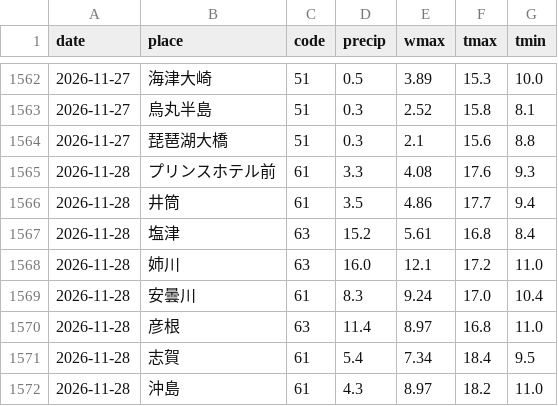
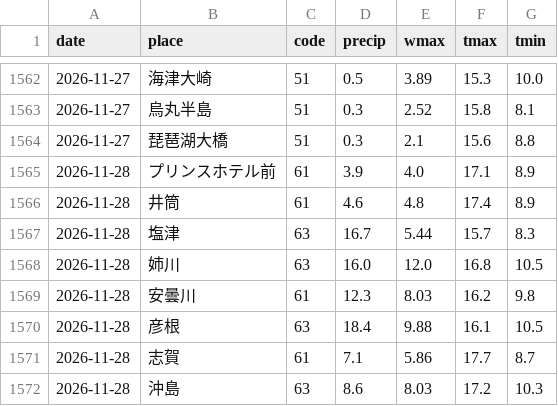
Before and after one commit to biwafishing/biwako-opendata, a CSV file: data/weather_daily.csv, drawn as a sheet; only a part is shown, gaps mark what is left out; the diff covers the shown part only.

```diff
--- a/data/weather_daily.csv
+++ b/data/weather_daily.csv
@@ -1564,9 +1564,9 @@ date,place,code,precip,wmax,tmax,tmin
 2026-11-27,琵琶湖大橋,51,0.3,2.1,15.6,8.8
-2026-11-28,プリンスホテル前,61,3.3,4.08,17.6,9.3
-2026-11-28,井筒,61,3.5,4.86,17.7,9.4
-2026-11-28,塩津,63,15.2,5.61,16.8,8.4
-2026-11-28,姉川,63,16.0,12.1,17.2,11.0
-2026-11-28,安曇川,61,8.3,9.24,17.0,10.4
-2026-11-28,彦根,63,11.4,8.97,16.8,11.0
-2026-11-28,志賀,61,5.4,7.34,18.4,9.5
-2026-11-28,沖島,61,4.3,8.97,18.2,11.0
+2026-11-28,プリンスホテル前,61,3.9,4.0,17.1,8.9
+2026-11-28,井筒,61,4.6,4.8,17.4,8.9
+2026-11-28,塩津,63,16.7,5.44,15.7,8.3
+2026-11-28,姉川,63,16.0,12.0,16.8,10.5
+2026-11-28,安曇川,61,12.3,8.03,16.2,9.8
+2026-11-28,彦根,63,18.4,9.88,16.1,10.5
+2026-11-28,志賀,61,7.1,5.86,17.7,8.7
+2026-11-28,沖島,63,8.6,8.03,17.2,10.3
```
Also changed, not shown: 12 edited cells elsewhere in this file, data/observations.csv, data/rivers.csv, 6 other files.
